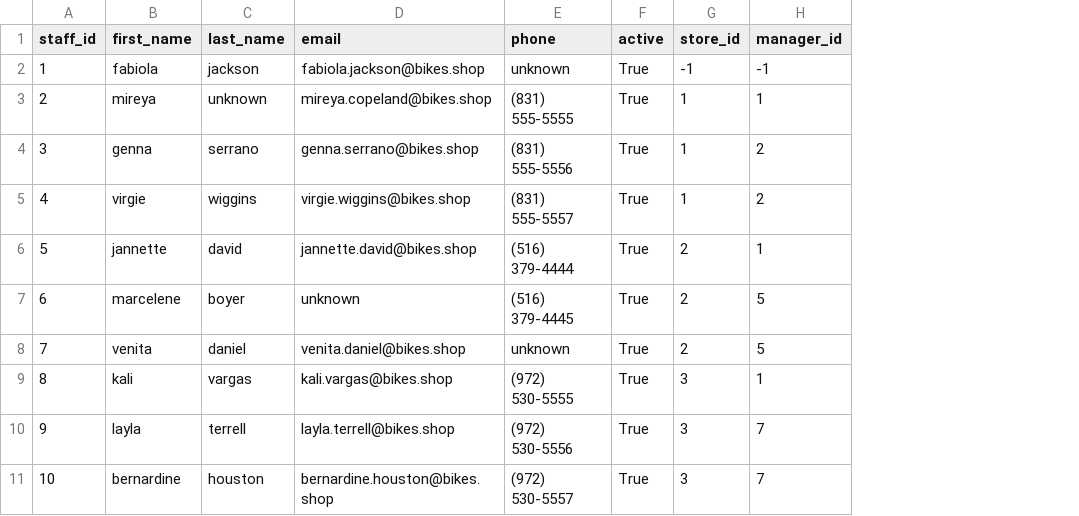
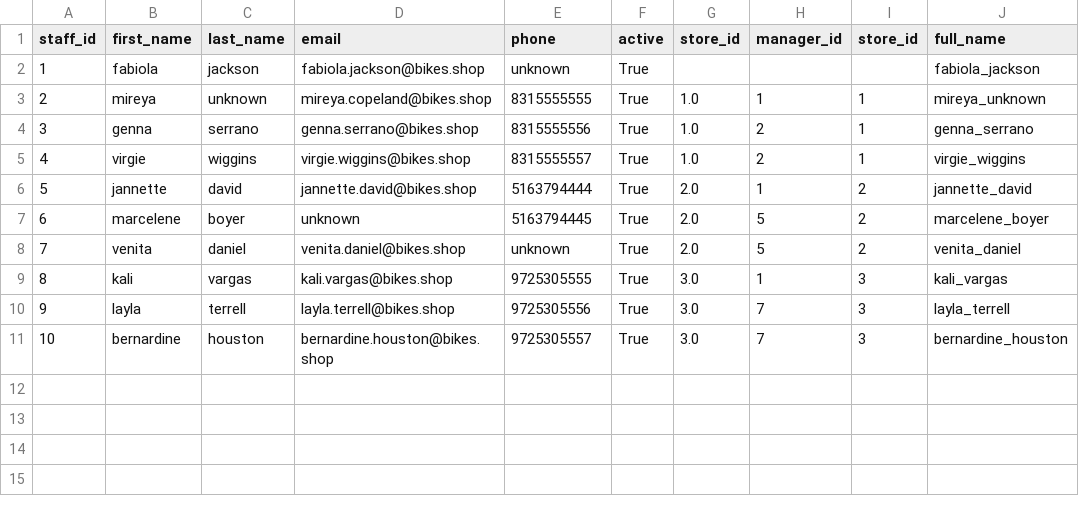
Before and after one commit to bob88p/DE_Retail, a CSV file: cleaned_data/staffs.csv, drawn as a sheet; the diff names each change by its address in the sheet, - before the commit and + after, or states it on an @@ line.

```diff
--- a/cleaned_data/staffs.csv
+++ b/cleaned_data/staffs.csv
+column I (store_id), rows 3-11: 1 | 1 | 1 | 2 | 2 | 2 | 3 | 3 | 3
+column J (full_name), rows 2-11: fabiola_jackson | mireya_unknown | genna_serrano | virgie_wiggins | jannette_david | marcelene_boyer | venita_daniel | kali_vargas | layla_terrell | bernardine_houston
-G2 (store_id): -1
+G2 (store_id): (empty)
-H2 (manager_id): -1
+H2 (manager_id): (empty)
-E3 (phone): (831) 555-5555
+E3 (phone): 8315555555
-G3:G5 (store_id): 1
+G3:G5 (store_id): 1.0
-E4 (phone): (831) 555-5556
+E4 (phone): 8315555556
-E5 (phone): (831) 555-5557
+E5 (phone): 8315555557
-E6 (phone): (516) 379-4444
+E6 (phone): 5163794444
-G6:G8 (store_id): 2
+G6:G8 (store_id): 2.0
-E7 (phone): (516) 379-4445
+E7 (phone): 5163794445
-E9 (phone): (972) 530-5555
+E9 (phone): 9725305555
-G9:G11 (store_id): 3
+G9:G11 (store_id): 3.0
-E10 (phone): (972) 530-5556
+E10 (phone): 9725305556
-E11 (phone): (972) 530-5557
+E11 (phone): 9725305557
```
Also changed, not shown: cleaned_data/products.csv, cleaned_data/stores.csv, 27 other files.
